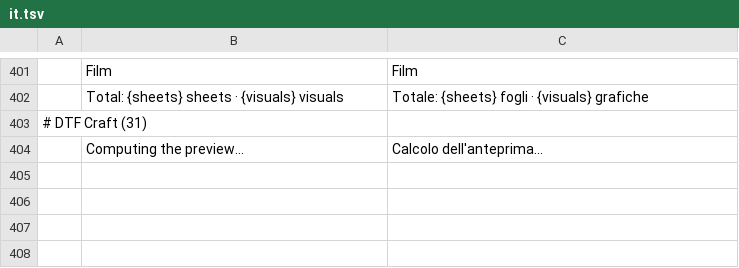
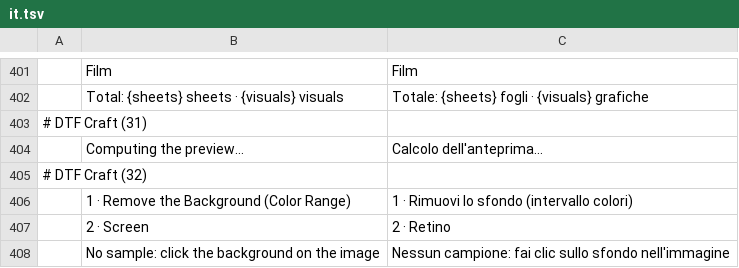
Before and after one commit to 37deuxglacet-lang/dtf-craft, a TSV file: crates/ui-egui/src/i18n/dtf/it.tsv, drawn as a sheet; only a part is shown, gaps mark what is left out.

```diff
--- a/crates/ui-egui/src/i18n/dtf/it.tsv
+++ b/crates/ui-egui/src/i18n/dtf/it.tsv
@@ -404 +404,5 @@
 	Computing the preview…	Calcolo dell'anteprima…
+# DTF Craft (32)
+	1 · Remove the Background (Color Range)	1 · Rimuovi lo sfondo (intervallo colori)
+	2 · Screen	2 · Retino
+	No sample: click the background on the image	Nessun campione: fai clic sullo sfondo nell'immagine
```
Also changed, not shown: crates/ui-egui/src/i18n/dtf/el.tsv, crates/ui-egui/src/i18n/dtf/ja.tsv, 25 other files.
